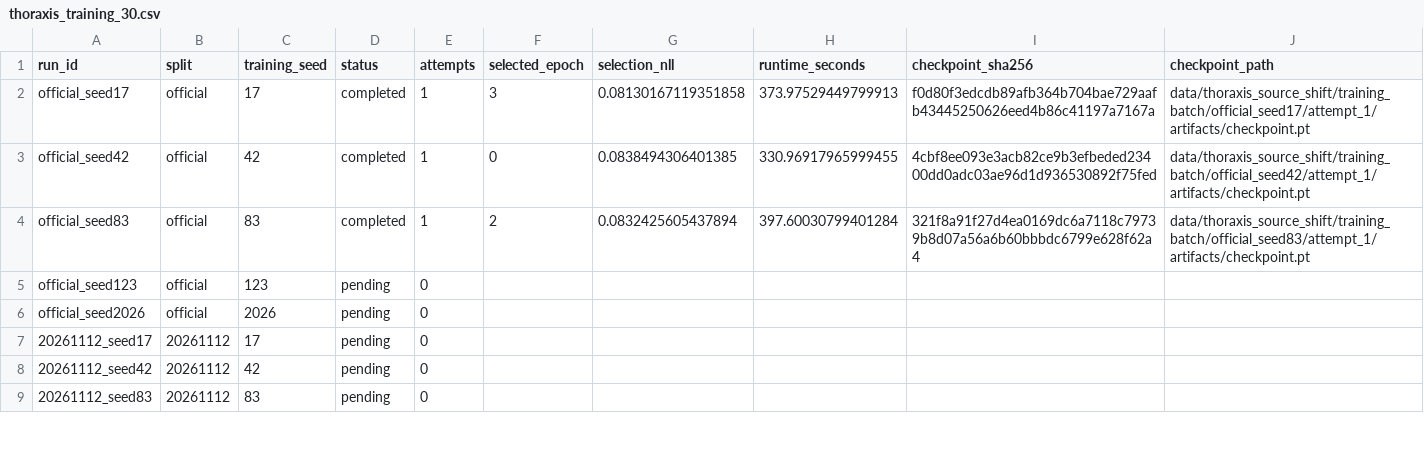
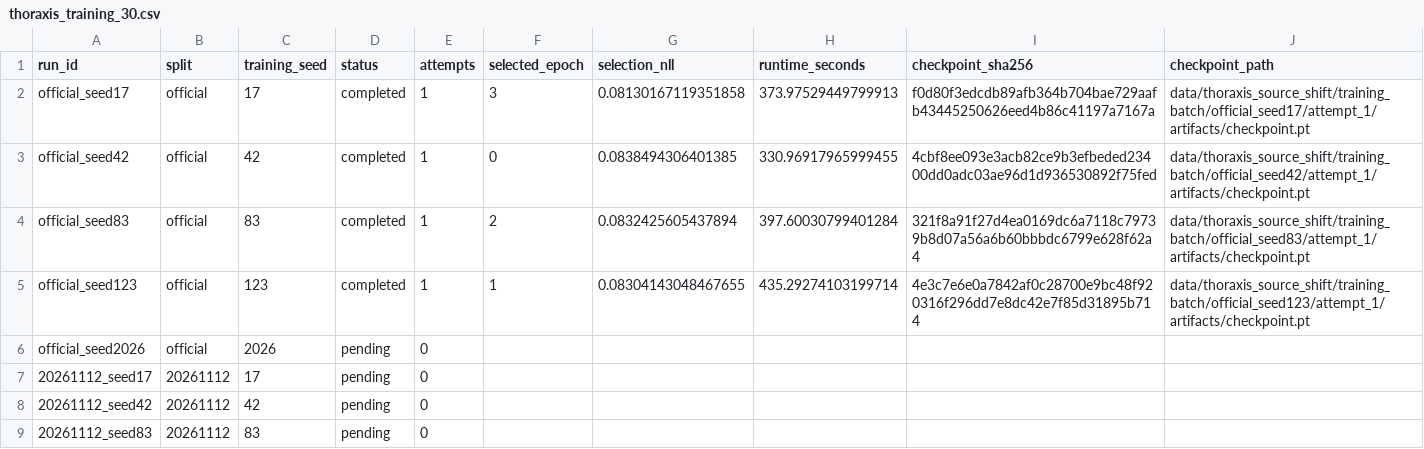
Before and after one commit to paploooov/medical-ai-reliability-lab, a CSV file: reports/original_512/thoraxis_training_30.csv, drawn as a sheet; only a part is shown.

Commit message:
Save THORAXIS batch training progress (no test inference)

```diff
--- a/reports/original_512/thoraxis_training_30.csv
+++ b/reports/original_512/thoraxis_training_30.csv
@@ -4,3 +4,3 @@ official_seed42,official,42,completed,1,0,0.0838494306401385,330.96917965999455,
 official_seed83,official,83,completed,1,2,0.0832425605437894,397.60030799401284,321f8a91f27d4ea0169dc6a7118c79739b8d07a56a6b60bbbdc6799e628f62a4,data/thoraxis_source_shift/training_batch/official_seed83/attempt_1/artifacts/checkpoint.pt
-official_seed123,official,123,pending,0,,,,,
+official_seed123,official,123,completed,1,1,0.08304143048467655,435.29274103199714,4e3c7e6e0a7842af0c28700e9bc48f920316f296dd7e8dc42e7f85d31895b714,data/thoraxis_source_shift/training_batch/official_seed123/attempt_1/artifacts/checkpoint.pt
 official_seed2026,official,2026,pending,0,,,,,
```
Also changed, not shown: 2 other files.
